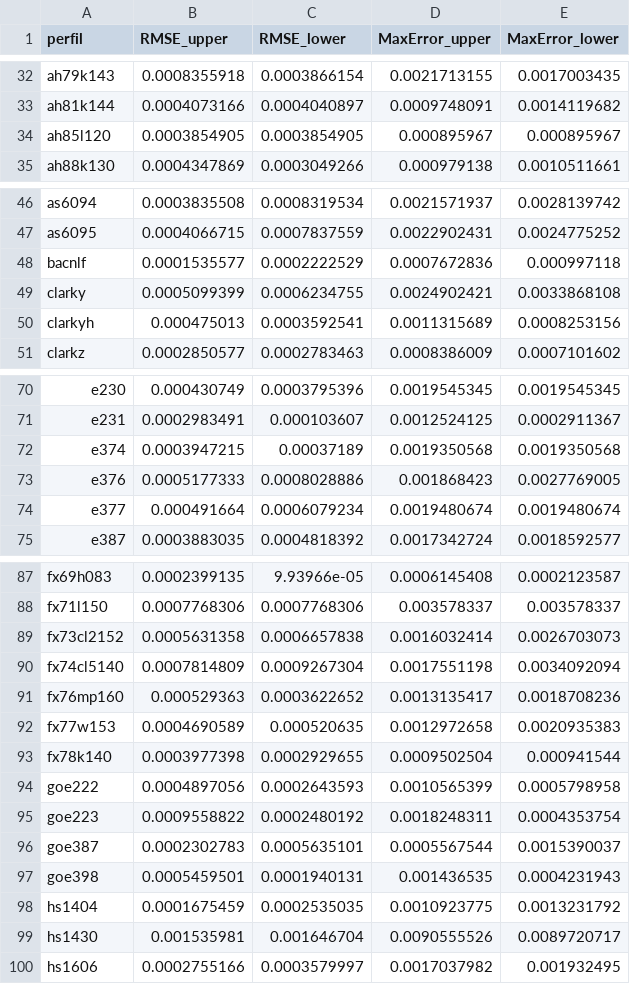
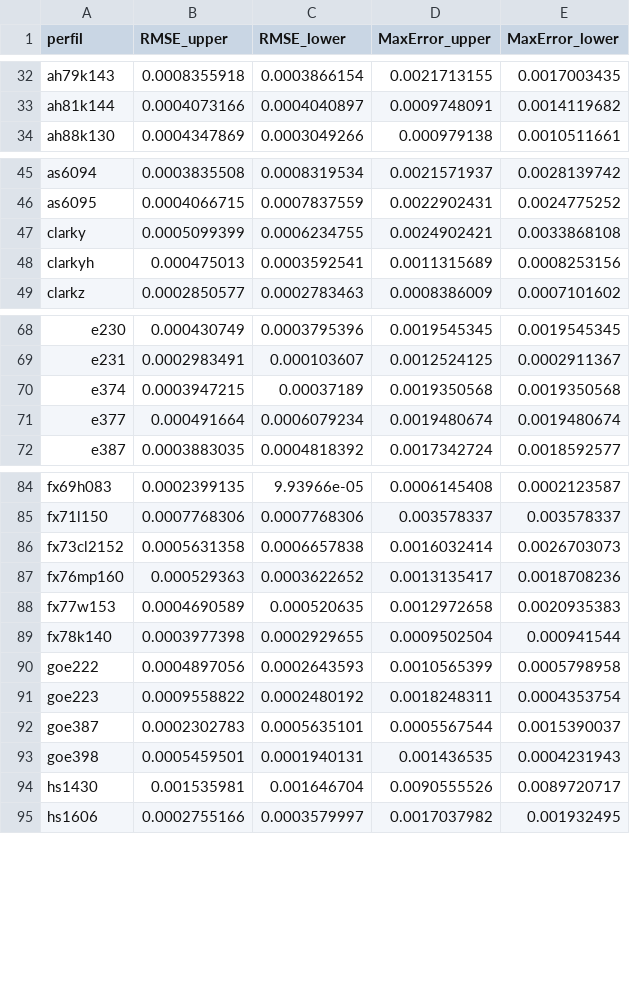
Before and after one commit to SauloLacerdaP/TCC, a CSV file: Output_dados/diagnostico_convergencia/erros_cst_por_perfil.csv, drawn as a sheet; only a part is shown, gaps mark what is left out; the diff covers the shown part only.

```diff
--- a/Output_dados/diagnostico_convergencia/erros_cst_por_perfil.csv
+++ b/Output_dados/diagnostico_convergencia/erros_cst_por_perfil.csv
@@ -33,3 +33,2 @@ ah79k143,0.0008355918,0.0003866154,0.0021713155,0.0017003435
 ah81k144,0.0004073166,0.0004040897,0.0009748091,0.0014119682
-ah85l120,0.0003854905,0.0003854905,0.000895967,0.000895967
 ah88k130,0.0004347869,0.0003049266,0.000979138,0.0010511661
@@ -47,3 +46,2 @@ as6094,0.0003835508,0.0008319534,0.0021571937,0.0028139742
 as6095,0.0004066715,0.0007837559,0.0022902431,0.0024775252
-bacnlf,0.0001535577,0.0002222529,0.0007672836,0.000997118
 clarky,0.0005099399,0.0006234755,0.0024902421,0.0033868108
@@ -72,3 +70,2 @@ e231,0.0002983491,0.000103607,0.0012524125,0.0002911367
 e374,0.0003947215,0.00037189,0.0019350568,0.0019350568
-e376,0.0005177333,0.0008028886,0.001868423,0.0027769005
 e377,0.000491664,0.0006079234,0.0019480674,0.0019480674
@@ -89,3 +86,2 @@ fx71l150,0.0007768306,0.0007768306,0.003578337,0.003578337
 fx73cl2152,0.0005631358,0.0006657838,0.0016032414,0.0026703073
-fx74cl5140,0.0007814809,0.0009267304,0.0017551198,0.0034092094
 fx76mp160,0.000529363,0.0003622652,0.0013135417,0.0018708236
@@ -97,3 +93,2 @@ goe387,0.0002302783,0.0005635101,0.0005567544,0.0015390037
 goe398,0.0005459501,0.0001940131,0.001436535,0.0004231943
-hs1404,0.0001675459,0.0002535035,0.0010923775,0.0013231792
 hs1430,0.001535981,0.001646704,0.0090555526,0.0089720717
```
Also changed, not shown: 1 removed row elsewhere in this file, Output_dados/diagnostico_convergencia/casos_ausentes.csv, Output_dados/diagnostico_convergencia/convergencia_perfil_reynolds.csv, 13 other files.
